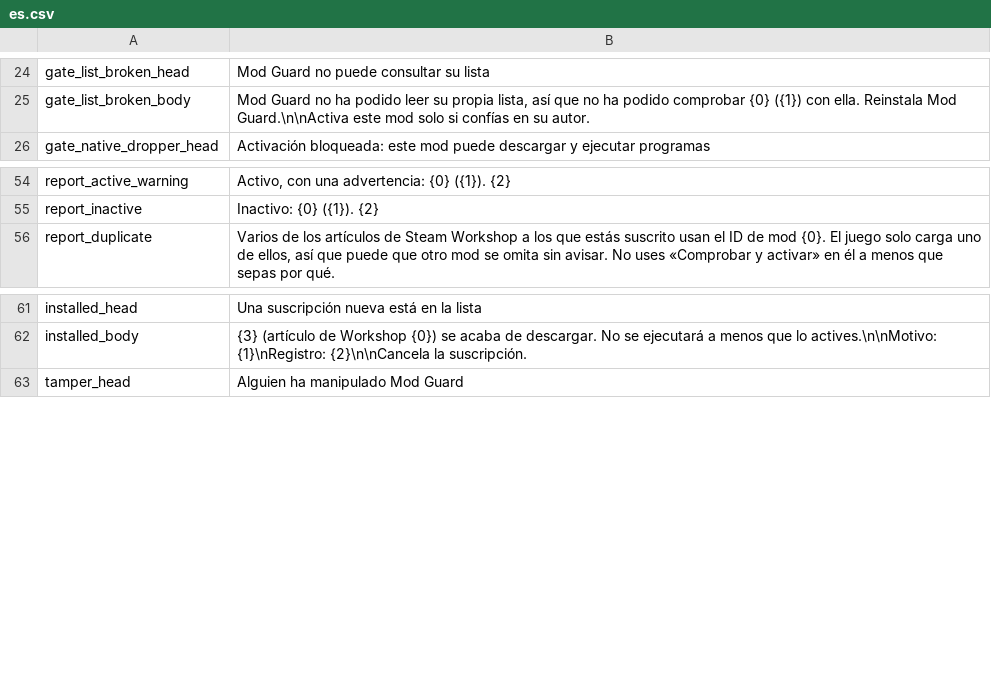
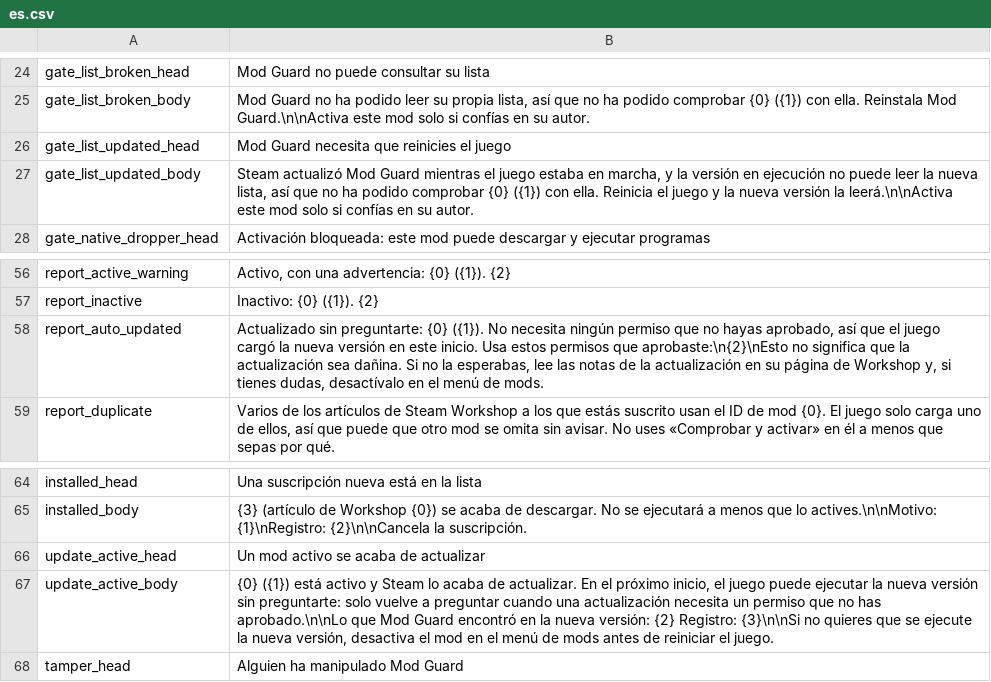
Before and after one commit to Modguard-source/probably-stolen-modguard, a CSV file: src/ModGuard/Localization/es.csv, drawn as a sheet; only a part is shown, gaps mark what is left out.

```diff
--- a/src/ModGuard/Localization/es.csv
+++ b/src/ModGuard/Localization/es.csv
@@ -25,2 +25,4 @@ gate_list_broken_head,Mod Guard no puede consultar su lista
 gate_list_broken_body,"Mod Guard no ha podido leer su propia lista, así que no ha podido comprobar {0} ({1}) con ella. Reinstala Mod Guard.\n\nActiva este mod solo si confías en su autor."
+gate_list_updated_head,Mod Guard necesita que reinicies el juego
+gate_list_updated_body,"Steam actualizó Mod Guard mientras el juego estaba en marcha, y la versión en ejecución no puede leer la nueva lista, así que no ha podido comprobar {0} ({1}) con ella. Reinicia el juego y la nueva versión la leerá.\n\nActiva este mod solo si confías en su autor."
 gate_native_dropper_head,Activación bloqueada: este mod puede descargar y ejecutar programas
@@ -55,2 +57,3 @@ report_active_warning,"Activo, con una advertencia: {0} ({1}). {2}"
 report_inactive,"Inactivo: {0} ({1}). {2}"
+report_auto_updated,"Actualizado sin preguntarte: {0} ({1}). No necesita ningún permiso que no hayas aprobado, así que el juego cargó la nueva versión en este inicio. Usa estos permisos que aprobaste:\n{2}\nEsto no significa que la actualización sea dañina. Si no la esperabas, lee las notas de la actualización en su página de Workshop y, si tienes dudas, desactívalo en el menú de mods."
 report_duplicate,"Varios de los artículos de Steam Workshop a los que estás suscrito usan el ID de mod {0}. El juego solo carga uno de ellos, así que puede que otro mod se omita sin avisar. No uses «Comprobar y activar» en él a menos que sepas por qué."
@@ -62,2 +65,4 @@ installed_head,Una suscripción nueva está en la lista
 installed_body,"{3} (artículo de Workshop {0}) se acaba de descargar. No se ejecutará a menos que lo actives.\n\nMotivo: {1}\nRegistro: {2}\n\nCancela la suscripción."
+update_active_head,Un mod activo se acaba de actualizar
+update_active_body,"{0} ({1}) está activo y Steam lo acaba de actualizar. En el próximo inicio, el juego puede ejecutar la nueva versión sin preguntarte: solo vuelve a preguntar cuando una actualización necesita un permiso que no has aprobado.\n\nLo que Mod Guard encontró en la nueva versión: {2} Registro: {3}\n\nSi no quieres que se ejecute la nueva versión, desactiva el mod en el menú de mods antes de reiniciar el juego."
 tamper_head,Alguien ha manipulado Mod Guard
```
Also changed, not shown: src/ModGuard/Localization/de.csv, src/ModGuard/Localization/fr.csv, 13 other files.
